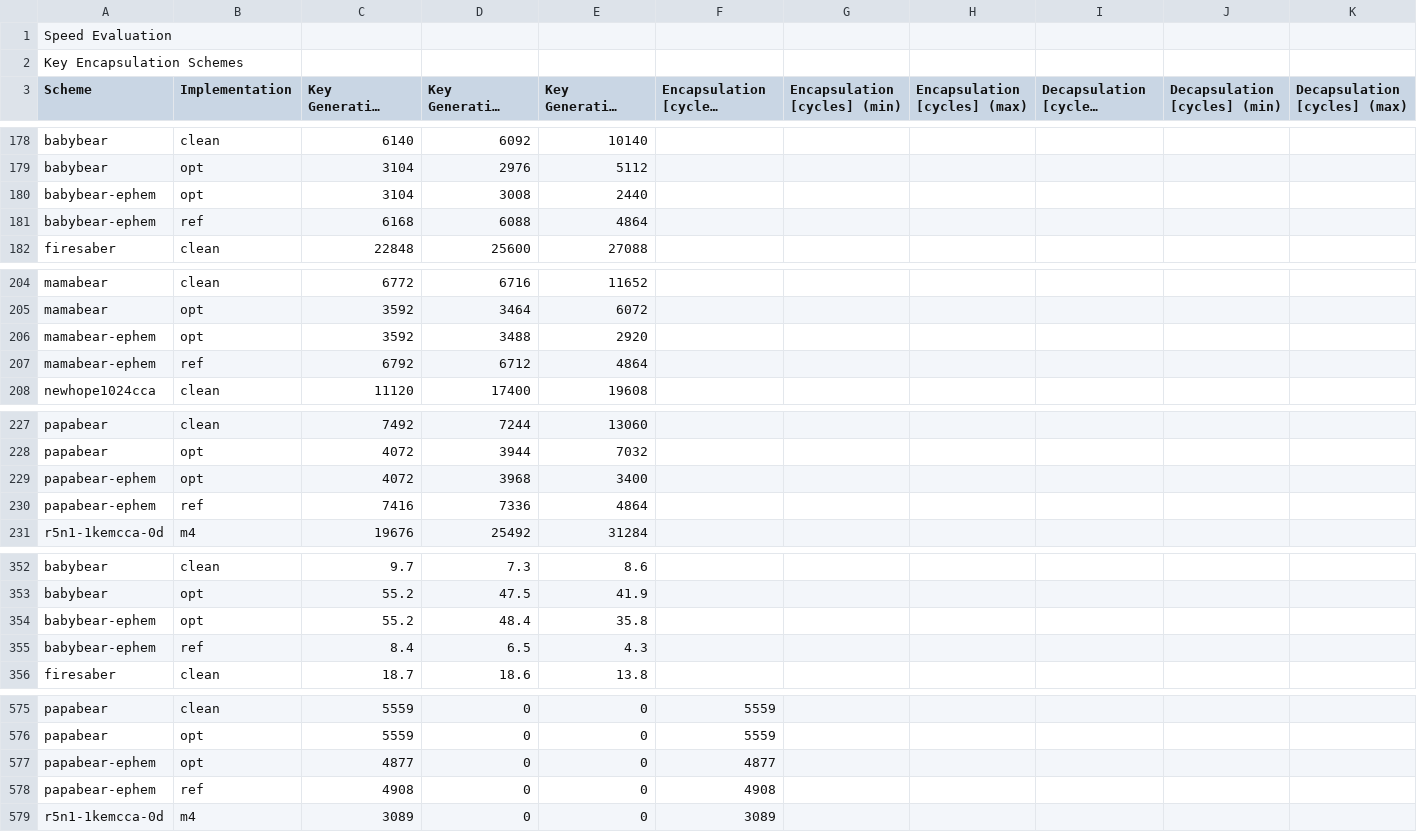
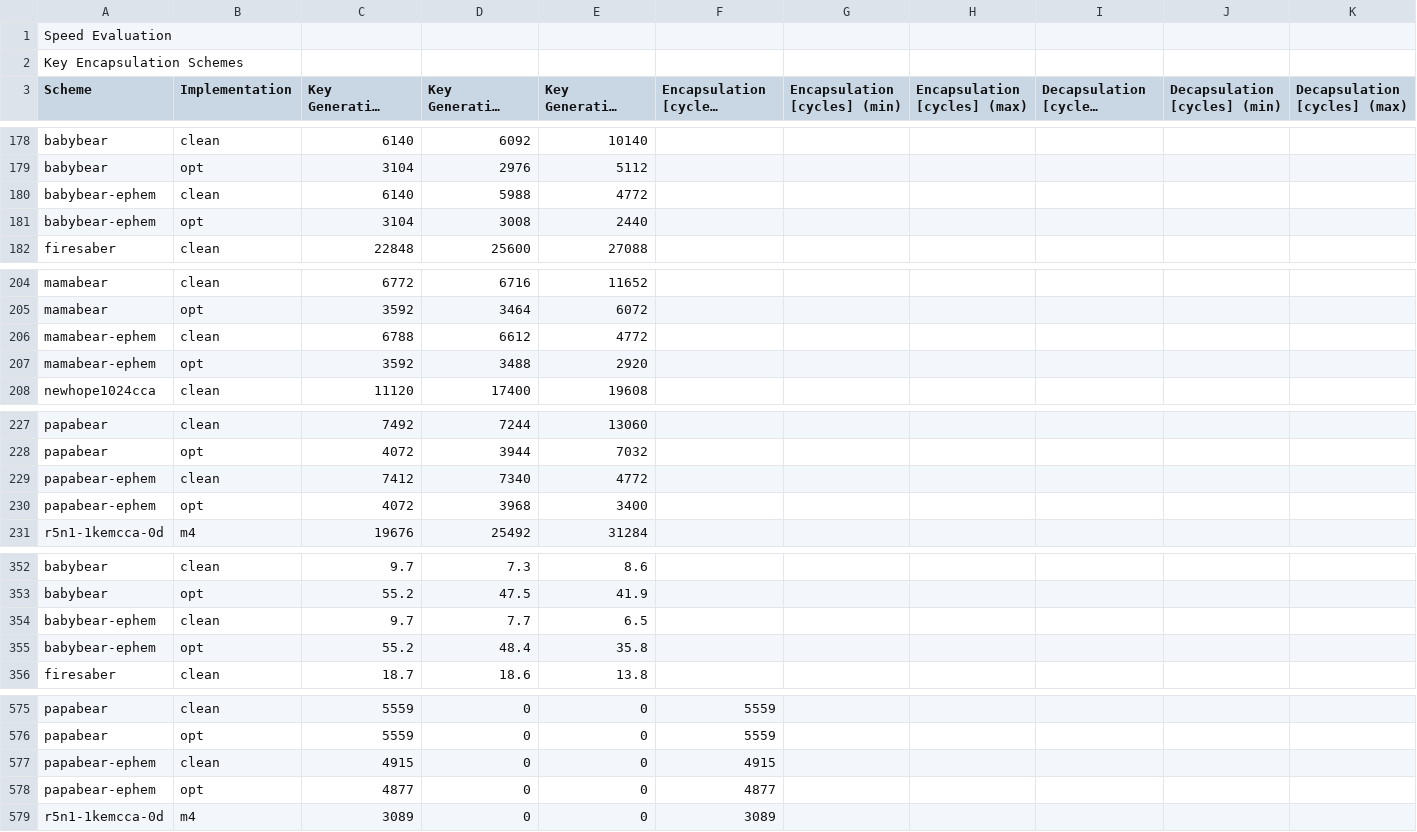
Before and after one commit to mupq/pqm4, a CSV file: benchmarks.csv, drawn as a sheet; only a part is shown, gaps mark what is left out; long unchanged cells end in …; the diff covers the shown part only.

Commit message:
update three bears benchmarks for clean implementation

```diff
--- a/benchmarks.csv
+++ b/benchmarks.csv
@@ -179,4 +179,4 @@ babybear,clean,6140,6092,10140,,,,,,
 babybear,opt,3104,2976,5112,,,,,,
+babybear-ephem,clean,6140,5988,4772,,,,,,
 babybear-ephem,opt,3104,3008,2440,,,,,,
-babybear-ephem,ref,6168,6088,4864,,,,,,
 firesaber,clean,22848,25600,27088,,,,,,
@@ -205,4 +205,4 @@ mamabear,clean,6772,6716,11652,,,,,,
 mamabear,opt,3592,3464,6072,,,,,,
+mamabear-ephem,clean,6788,6612,4772,,,,,,
 mamabear-ephem,opt,3592,3488,2920,,,,,,
-mamabear-ephem,ref,6792,6712,4864,,,,,,
 newhope1024cca,clean,11120,17400,19608,,,,,,
@@ -228,4 +228,4 @@ papabear,clean,7492,7244,13060,,,,,,
 papabear,opt,4072,3944,7032,,,,,,
+papabear-ephem,clean,7412,7340,4772,,,,,,
 papabear-ephem,opt,4072,3968,3400,,,,,,
-papabear-ephem,ref,7416,7336,4864,,,,,,
 r5n1-1kemcca-0d,m4,19676,25492,31284,,,,,,
@@ -353,4 +353,4 @@ babybear,clean,9.7,7.3,8.6,,,,,,
 babybear,opt,55.2,47.5,41.9,,,,,,
+babybear-ephem,clean,9.7,7.7,6.5,,,,,,
 babybear-ephem,opt,55.2,48.4,35.8,,,,,,
-babybear-ephem,ref,8.4,6.5,4.3,,,,,,
 firesaber,clean,18.7,18.6,13.8,,,,,,
@@ -576,4 +576,4 @@ papabear,clean,5559,0,0,5559,,,,,
 papabear,opt,5559,0,0,5559,,,,,
+papabear-ephem,clean,4915,0,0,4915,,,,,
 papabear-ephem,opt,4877,0,0,4877,,,,,
-papabear-ephem,ref,4908,0,0,4908,,,,,
 r5n1-1kemcca-0d,m4,3089,0,0,3089,,,,,
```
Also changed, not shown: 7 added rows and 7 removed rows elsewhere in this file, 1 other file.
